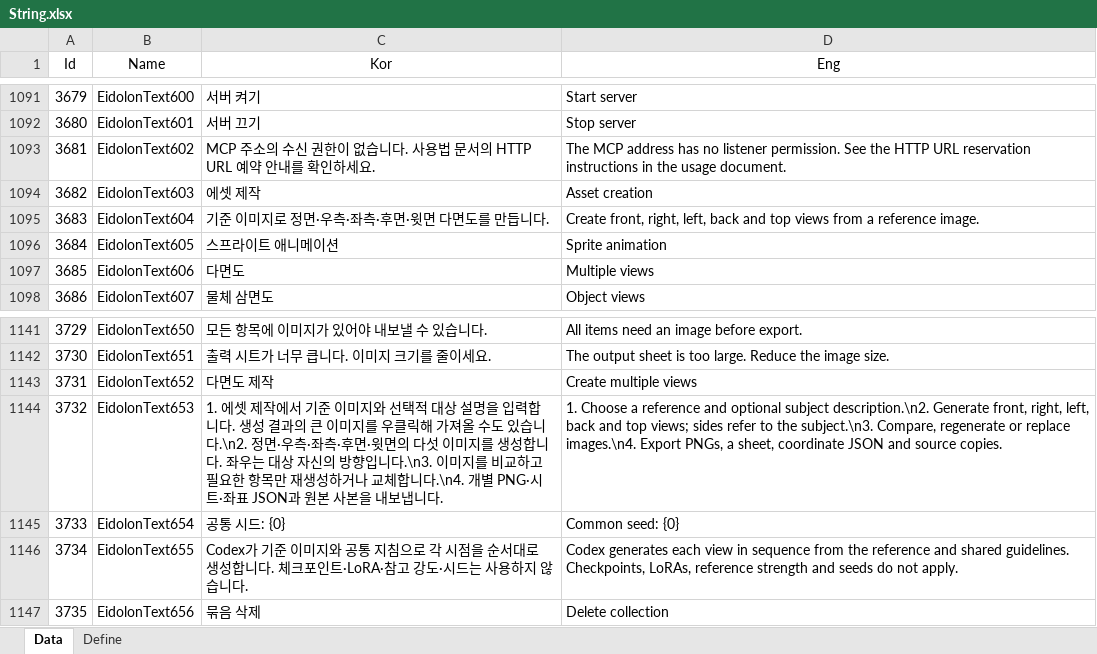
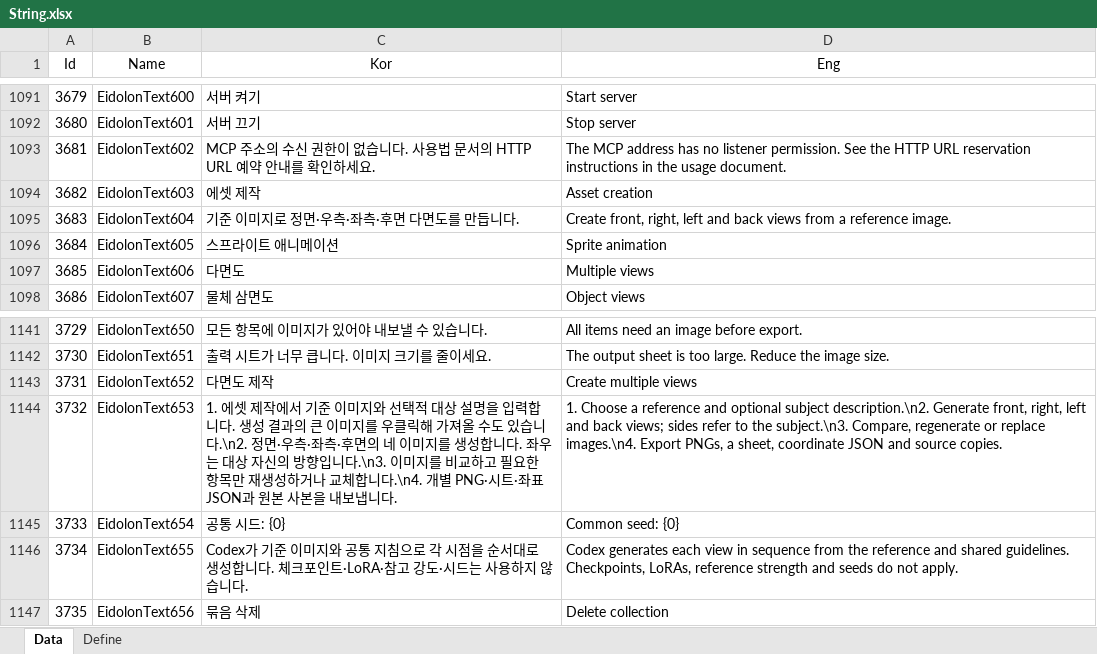
Before and after one commit to EomTaeWook/Eidolon, an Excel workbook: Excel/String.xlsx, sheet Data, drawn as a sheet; only a part is shown, gaps mark what is left out; values as stored, in another font and other column widths than the file's, no borders; the diff names each change by its address in the sheet, - before the commit and + after, or states it on an @@ line.

Commit message:
다면도를 네 방향으로 줄이고 모델링 MCP 시작 오류 수정

```diff
--- a/Excel/String.xlsx (sheet Data)
+++ b/Excel/String.xlsx (sheet Data)
-C1095 (Kor): 기준 이미지로 정면·우측·좌측·후면·윗면 다면도를 만듭니다.
+C1095 (Kor): 기준 이미지로 정면·우측·좌측·후면 다면도를 만듭니다.
-D1095 (Eng): …front, right, left, back and top views from…
+D1095 (Eng): …front, right, left and back views from…
-C1144 (Kor): …측·후면·윗면의 다섯 이미지…
+C1144 (Kor): …측·후면의 네 이미지…
-D1144 (Eng): …front, right, left, back and top views; sides…
+D1144 (Eng): …front, right, left and back views; sides…
```
Also changed, not shown: 18 other files.
